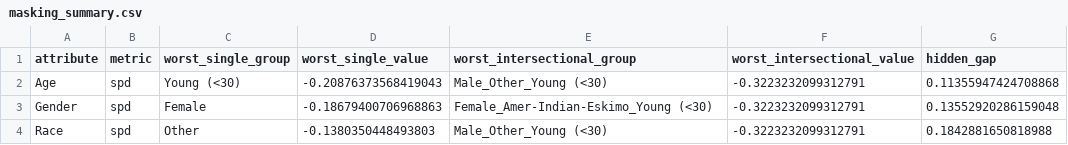
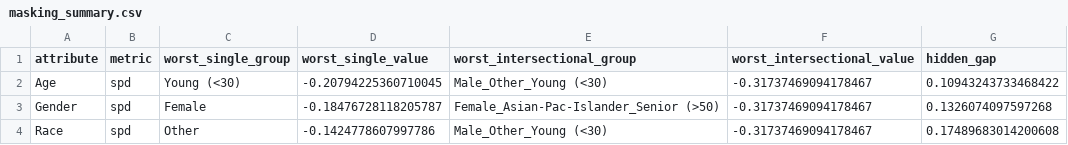
Before and after one commit to SdSarthak/intersectional-bias-audit, a CSV file: results/masking_summary.csv, drawn as a sheet.

```diff
--- a/results/masking_summary.csv
+++ b/results/masking_summary.csv
@@ -1,4 +1,4 @@
 attribute,metric,worst_single_group,worst_single_value,worst_intersectional_group,worst_intersectional_value,hidden_gap
-Age,spd,Young (<30),-0.20876373568419043,Male_Other_Young (<30),-0.3223232099312791,0.11355947424708868
-Gender,spd,Female,-0.18679400706968863,Female_Amer-Indian-Eskimo_Young (<30),-0.3223232099312791,0.13552920286159048
-Race,spd,Other,-0.1380350448493803,Male_Other_Young (<30),-0.3223232099312791,0.1842881650818988
+Age,spd,Young (<30),-0.20794225360710045,Male_Other_Young (<30),-0.31737469094178467,0.10943243733468422
+Gender,spd,Female,-0.18476728118205787,Female_Asian-Pac-Islander_Senior (>50),-0.31737469094178467,0.1326074097597268
+Race,spd,Other,-0.1424778607997786,Male_Other_Young (<30),-0.31737469094178467,0.17489683014200608
```
Also changed, not shown: results/fairness_accuracy_tradeoff.csv, results/intersectional_results.csv, 6 other files.
